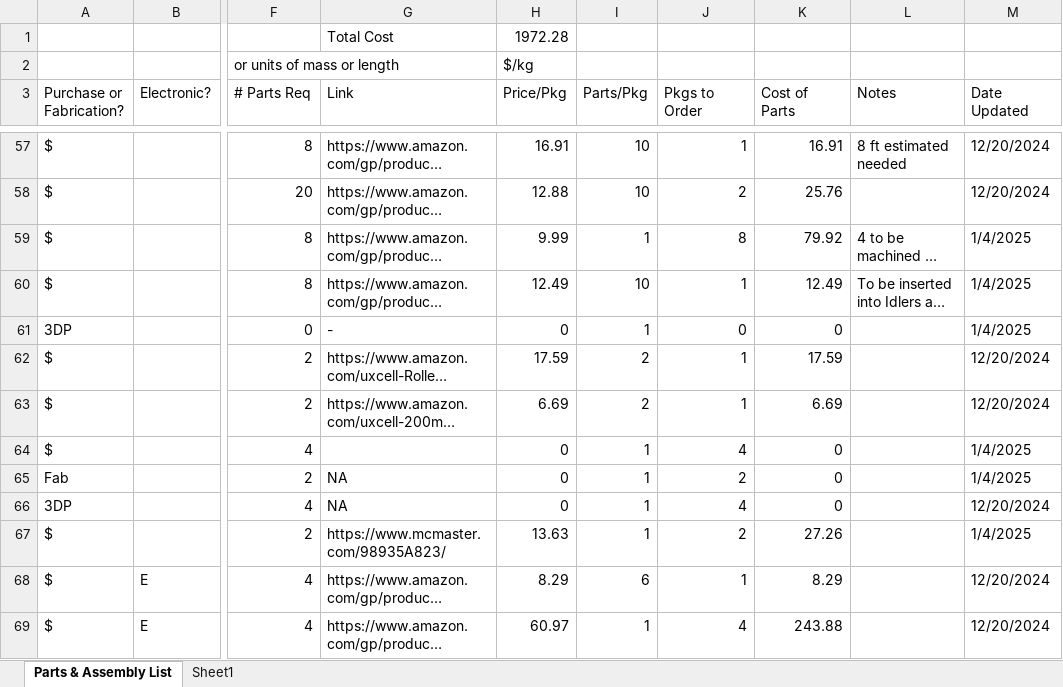
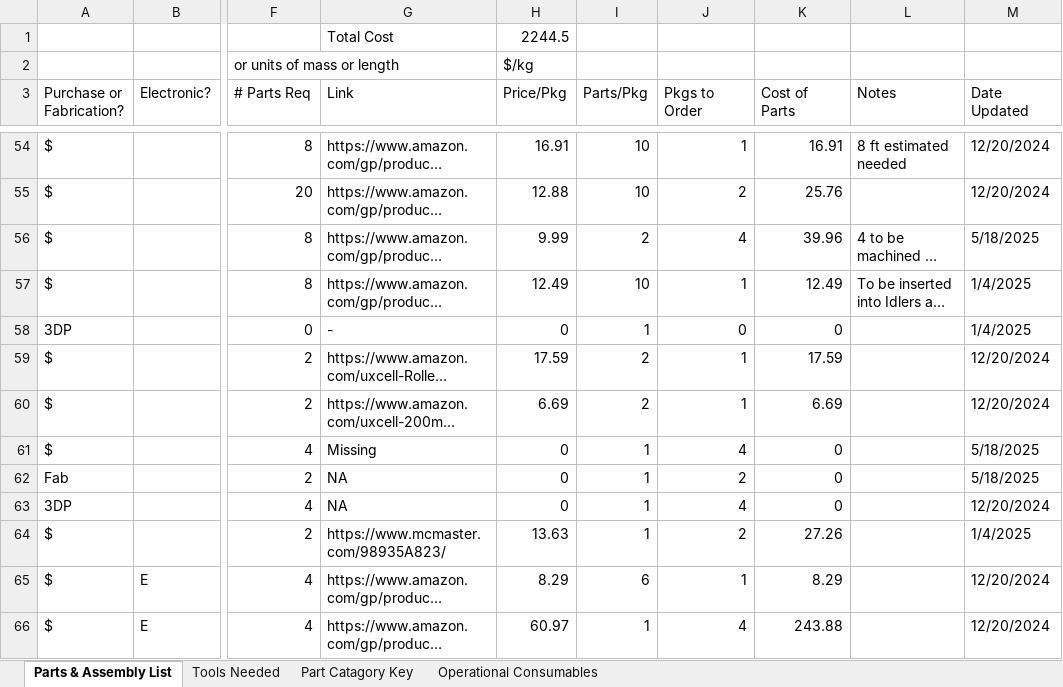
Before and after one commit to tommyrohmann/Microgravity-Press-Washing-Machine, an Excel workbook: System Design and Documentation/Parts List and Cost Analysis.xlsx, sheet Parts & Assembly List, drawn as a sheet; only a part is shown, gaps mark what is left out; long unchanged cells end in …; values as stored, in another font and other column widths than the file's, no cell formats; addresses are those after the commit; the diff covers the shown part only; the diff names each change by its address in the sheet, - before the commit and + after, or states it on an @@ line.

```diff
--- a/System Design and Documentation/Parts List and Cost Analysis.xlsx (sheet Parts & Assembly List)
+++ b/System Design and Documentation/Parts List and Cost Analysis.xlsx (sheet Parts & Assembly List)
-sheet tab: Sheet1
+sheet tab: Tools Needed
+sheet tab: Part Catagory Key
+sheet tab: Operational Consumables
-H1 (Price/Pkg): 1972.28
+H1 (Price/Pkg): 2244.5
-I56 (Parts/Pkg): 1
+I56 (Parts/Pkg): 2
-J56 (Pkgs to Order): 8
+J56 (Pkgs to Order): 4
-K56 (Cost of Parts): 79.92
+K56 (Cost of Parts): 39.96
-M56 (Date Updated): 1/4/2025
+M56 (Date Updated): 5/18/2025
-G61 (Link): (empty)
+G61 (Link): Missing
-M61:M62 (Date Updated): 1/4/2025
+M61:M62 (Date Updated): 5/18/2025
```
Also changed, not shown: other rows of this sheet, sheet Tools Needed, cell formats, formulas that keep their value, 17 other files.
